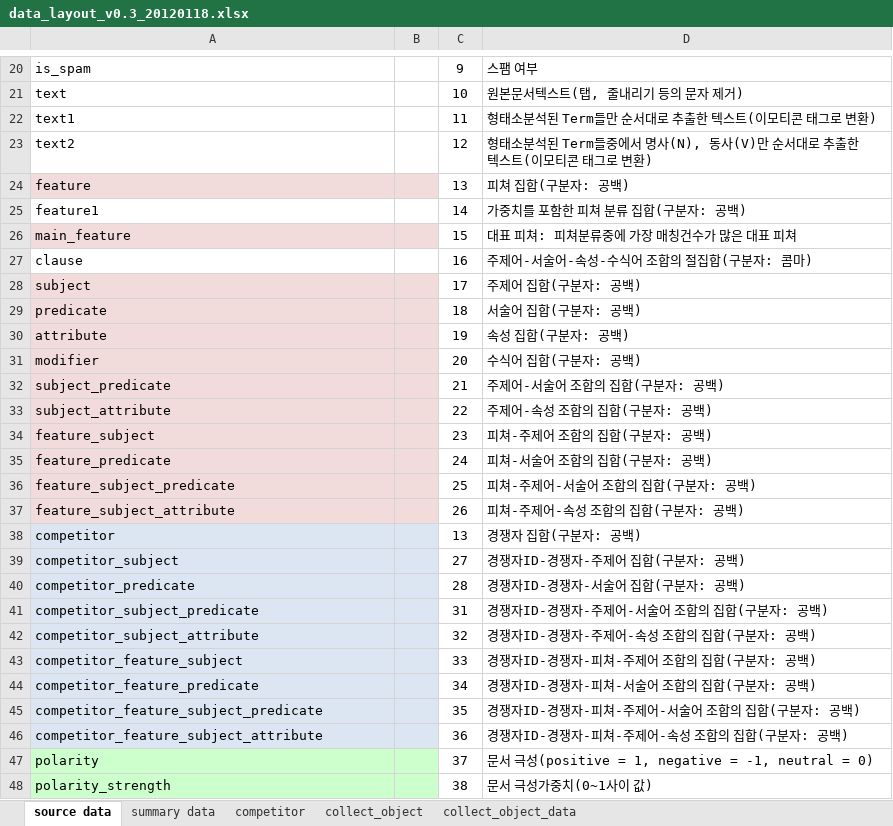
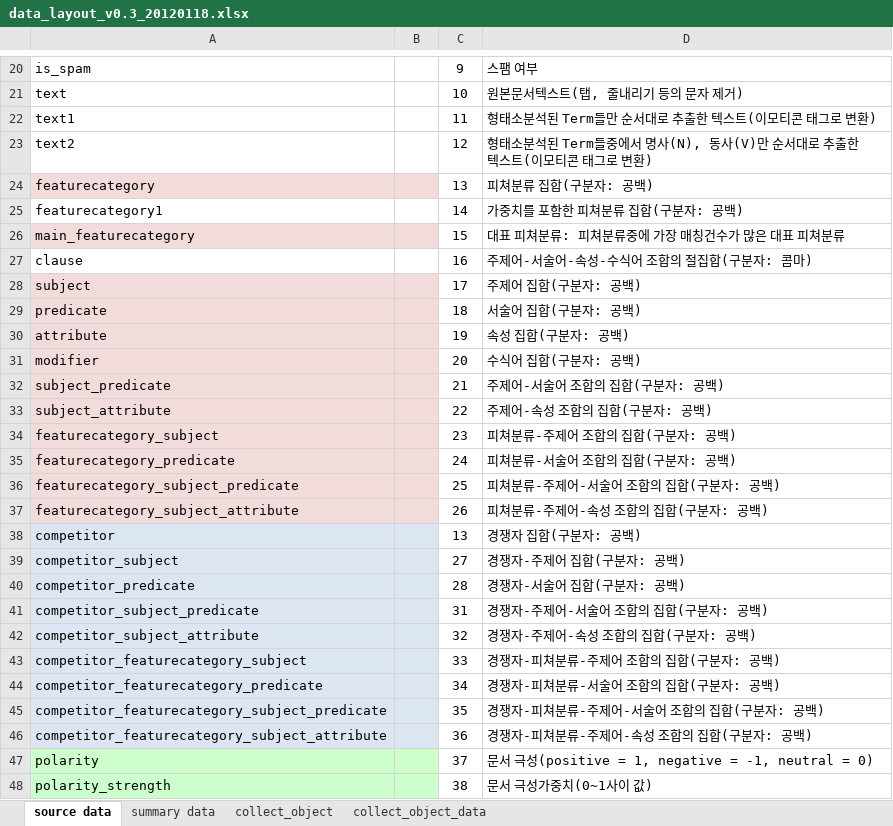
Before and after one commit to NathanaelFebrianto/sonya, an Excel workbook: social-analytics/social-analytics-collector/doc/data_layout_v0.3_20120118.xlsx, sheet source data, drawn as a sheet; only a part is shown, gaps mark what is left out; values as stored, in another font and other column widths than the file's, no borders; the diff names each change by its address in the sheet, - before the commit and + after, or states it on an @@ line.

```diff
--- a/social-analytics/social-analytics-collector/doc/data_layout_v0.3_20120118.xlsx (sheet source data)
+++ b/social-analytics/social-analytics-collector/doc/data_layout_v0.3_20120118.xlsx (sheet source data)
-sheet tab: competitor
-A24: feature
+A24: featurecategory
-D24: 피쳐 집합(구분자: 공백)
+D24: 피쳐분류 집합(구분자: 공백)
-A25: feature1
+A25: featurecategory1
-D25: 가중치를 포함한 피쳐 분류 집합(구분자: 공백)
+D25: 가중치를 포함한 피쳐분류 집합(구분자: 공백)
-A26: main_feature
+A26: main_featurecategory
-D26: 대표 피쳐: 피쳐분류중에 가장 매칭건수가 많은 대표 피쳐
+D26: 대표 피쳐분류: 피쳐분류중에 가장 매칭건수가 많은 대표 피쳐분류
-A34: feature_subject
+A34: featurecategory_subject
-D34: 피쳐-주제어 조합의 집합(구분자: 공백)
+D34: 피쳐분류-주제어 조합의 집합(구분자: 공백)
-A35: feature_predicate
+A35: featurecategory_predicate
-D35: 피쳐-서술어 조합의 집합(구분자: 공백)
+D35: 피쳐분류-서술어 조합의 집합(구분자: 공백)
-A36: feature_subject_predicate
+A36: featurecategory_subject_predicate
-D36: 피쳐-주제어-서술어 조합의 집합(구분자: 공백)
+D36: 피쳐분류-주제어-서술어 조합의 집합(구분자: 공백)
-A37: feature_subject_attribute
+A37: featurecategory_subject_attribute
-D37: 피쳐-주제어-속성 조합의 집합(구분자: 공백)
+D37: 피쳐분류-주제어-속성 조합의 집합(구분자: 공백)
-D39: 경쟁자ID-경쟁자-주제어 집합(구분자: 공백)
+D39: 경쟁자-주제어 집합(구분자: 공백)
-D40: 경쟁자ID-경쟁자-서술어 집합(구분자: 공백)
+D40: 경쟁자-서술어 집합(구분자: 공백)
-D41: 경쟁자ID-경쟁자-주제어-서술어 조합의 집합(구분자: 공백)
+D41: 경쟁자-주제어-서술어 조합의 집합(구분자: 공백)
-D42: 경쟁자ID-경쟁자-주제어-속성 조합의 집합(구분자: 공백)
+D42: 경쟁자-주제어-속성 조합의 집합(구분자: 공백)
-A43: competitor_feature_subject
+A43: competitor_featurecategory_subject
-D43: 경쟁자ID-경쟁자-피쳐-주제어 조합의 집합(구분자: 공백)
+D43: 경쟁자-피쳐분류-주제어 조합의 집합(구분자: 공백)
-A44: competitor_feature_predicate
+A44: competitor_featurecategory_predicate
-D44: 경쟁자ID-경쟁자-피쳐-서술어 조합의 집합(구분자: 공백)
+D44: 경쟁자-피쳐분류-서술어 조합의 집합(구분자: 공백)
-A45: competitor_feature_subject_predicate
+A45: competitor_featurecategory_subject_predicate
-D45: 경쟁자ID-경쟁자-피쳐-주제어-서술어 조합의 집합(구분자: 공백)
+D45: 경쟁자-피쳐분류-주제어-서술어 조합의 집합(구분자: 공백)
-A46: competitor_feature_subject_attribute
+A46: competitor_featurecategory_subject_attribute
-D46: 경쟁자ID-경쟁자-피쳐-주제어-속성 조합의 집합(구분자: 공백)
+D46: 경쟁자-피쳐분류-주제어-속성 조합의 집합(구분자: 공백)
```
Also changed, not shown: sheet summary data, 10 other files.
